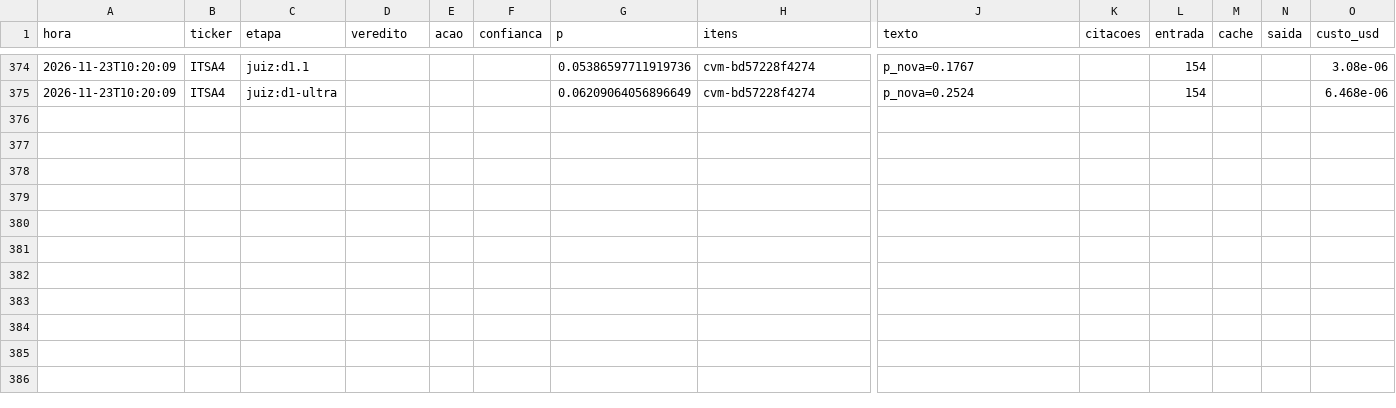
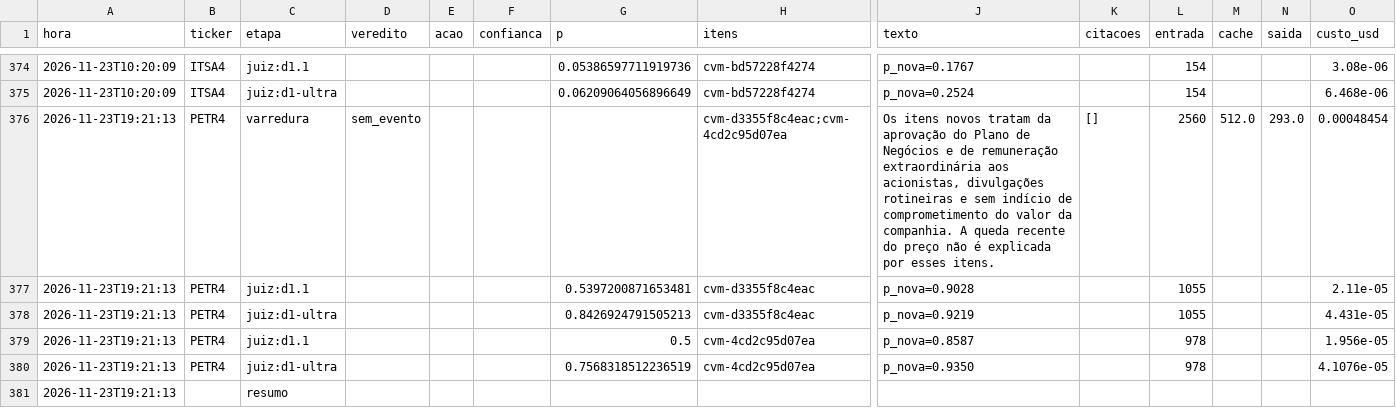
Before and after one commit to GabrielScript/Portfolio-Optimization, a CSV file: simulador/sentinela_log.csv, drawn as a sheet; only a part is shown, gaps mark what is left out; rows hold the shown columns only; the diff names each change by its address in the sheet, - before the commit and + after, or states it on an @@ line.

Commit message:
data: Sentinela até 23/11/2026 19:21 (rodada horária)

```diff
--- a/simulador/sentinela_log.csv
+++ b/simulador/sentinela_log.csv
+row 376: 2026-11-23T19:21:13 | PETR4 | varredura | sem_evento |  |  |  | cvm-d3355f8c4eac;cvm-4cd2c95d07ea | Os itens novos tratam da aprovação do Plano de Negócios e de remuneração extraordinária aos acionistas, divulgações rotineiras e sem indício de comprometimento do valor da companhia. A queda recente do preço não é explicada por esses itens. | [] | 2560 | 512.0 | 293.0 | 0.00048454
+row 377: 2026-11-23T19:21:13 | PETR4 | juiz:d1.1 |  |  |  | 0.5397200871653481 | cvm-d3355f8c4eac | p_nova=0.9028 |  | 1055 |  |  | 2.11e-05
+row 378: 2026-11-23T19:21:13 | PETR4 | juiz:d1-ultra |  |  |  | 0.8426924791505213 | cvm-d3355f8c4eac | p_nova=0.9219 |  | 1055 |  |  | 4.431e-05
+row 379: 2026-11-23T19:21:13 | PETR4 | juiz:d1.1 |  |  |  | 0.5 | cvm-4cd2c95d07ea | p_nova=0.8587 |  | 978 |  |  | 1.956e-05
+row 380: 2026-11-23T19:21:13 | PETR4 | juiz:d1-ultra |  |  |  | 0.7568318512236519 | cvm-4cd2c95d07ea | p_nova=0.9350 |  | 978 |  |  | 4.1076e-05
+row 381: 2026-11-23T19:21:13 |  | resumo
```
Also changed, not shown: simulador/sentinela_pontuacao.csv, simulador/sentinela_vistos.csv.
